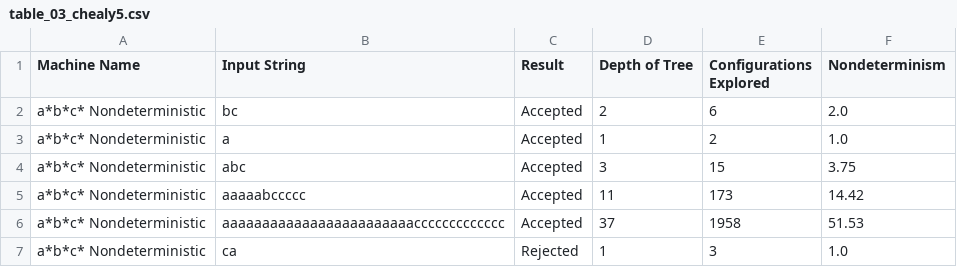
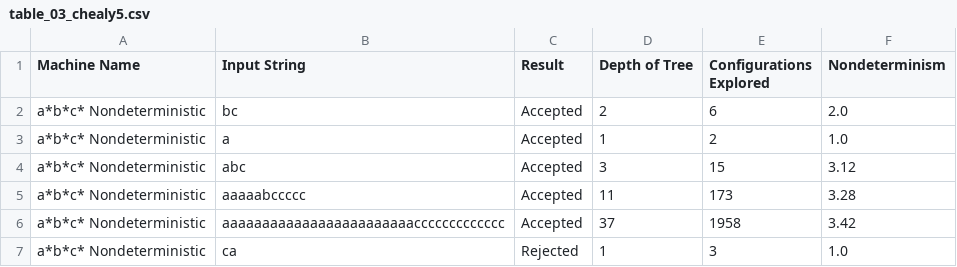
Before and after one commit to CatherineH3/Theory_of_Computing_Project02, a CSV file: table_03_chealy5.csv, drawn as a sheet.

Commit message:
Update table_03_chealy5.csv

```diff
--- a/table_03_chealy5.csv
+++ b/table_03_chealy5.csv
@@ -3,5 +3,5 @@ a*b*c* Nondeterministic,bc,Accepted,2,6,2.0
 a*b*c* Nondeterministic,a,Accepted,1,2,1.0
-a*b*c* Nondeterministic,abc,Accepted,3,15,3.75
-a*b*c* Nondeterministic,aaaaabccccc,Accepted,11,173,14.42
-a*b*c* Nondeterministic,aaaaaaaaaaaaaaaaaaaaaaaaccccccccccccc,Accepted,37,1958,51.53
+a*b*c* Nondeterministic,abc,Accepted,3,15,3.12
+a*b*c* Nondeterministic,aaaaabccccc,Accepted,11,173,3.28
+a*b*c* Nondeterministic,aaaaaaaaaaaaaaaaaaaaaaaaccccccccccccc,Accepted,37,1958,3.42
 a*b*c* Nondeterministic,ca,Rejected,1,3,1.0
```
